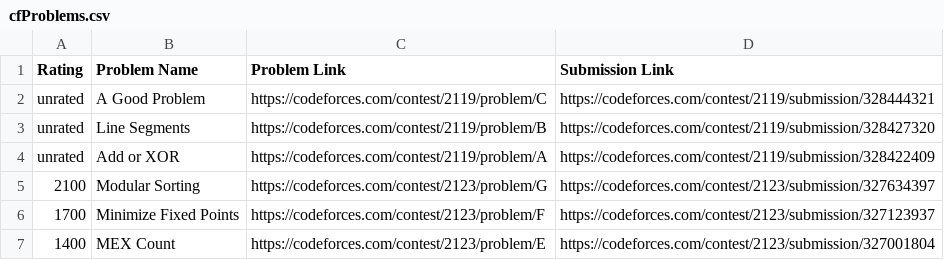
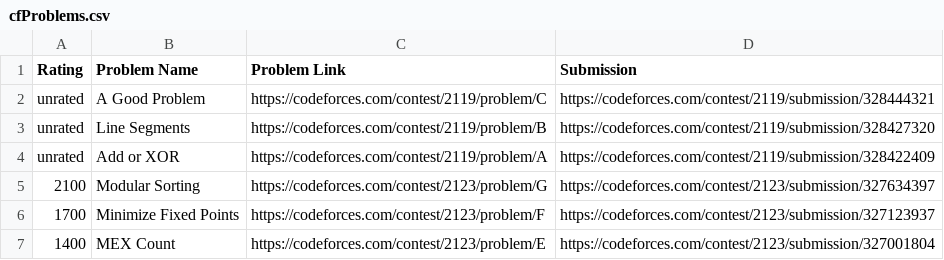
Before and after one commit to Soulless9801/GPSakura, a CSV file: netlify/functions/data/cfProblems.csv, drawn as a sheet; only a part is shown.

```diff
--- a/netlify/functions/data/cfProblems.csv
+++ b/netlify/functions/data/cfProblems.csv
@@ -1,2 +1,2 @@
-Rating;Problem Name;Problem Link;Submission Link
+Rating;Problem Name;Problem Link;Submission
 unrated;A Good Problem;https://codeforces.com/contest/2119/problem/C;https://codeforces.com/contest/2119/submission/328444321
```
Also changed, not shown: 1 other file.
